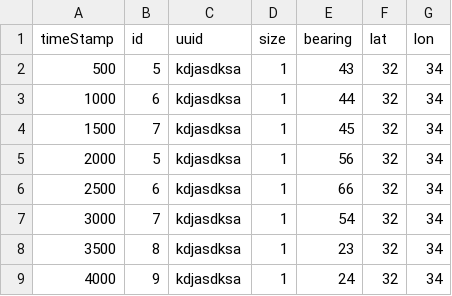
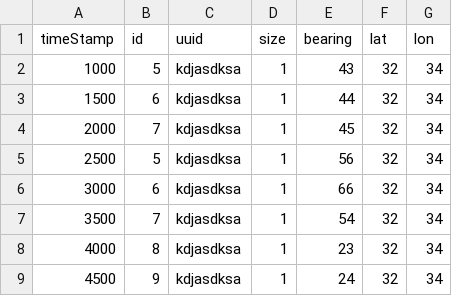
Before and after one commit to barakgonen/CsvPlayer, a CSV file: csvFiles/29_12_2021/AB.csv, drawn as a sheet.

```diff
--- a/csvFiles/29_12_2021/AB.csv
+++ b/csvFiles/29_12_2021/AB.csv
@@ -1,9 +1,9 @@
 timeStamp,id,uuid,size,bearing,lat,lon
-500,5,kdjasdksa,1,43,32,34
-1000,6,kdjasdksa,1,44,32,34
-1500,7,kdjasdksa,1,45,32,34
-2000,5,kdjasdksa,1,56,32,34
-2500,6,kdjasdksa,1,66,32,34
-3000,7,kdjasdksa,1,54,32,34
-3500,8,kdjasdksa,1,23,32,34
-4000,9,kdjasdksa,1,24,32,34
+1000,5,kdjasdksa,1,43,32,34
+1500,6,kdjasdksa,1,44,32,34
+2000,7,kdjasdksa,1,45,32,34
+2500,5,kdjasdksa,1,56,32,34
+3000,6,kdjasdksa,1,66,32,34
+3500,7,kdjasdksa,1,54,32,34
+4000,8,kdjasdksa,1,23,32,34
+4500,9,kdjasdksa,1,24,32,34
```
Also changed, not shown: 7 other files.
